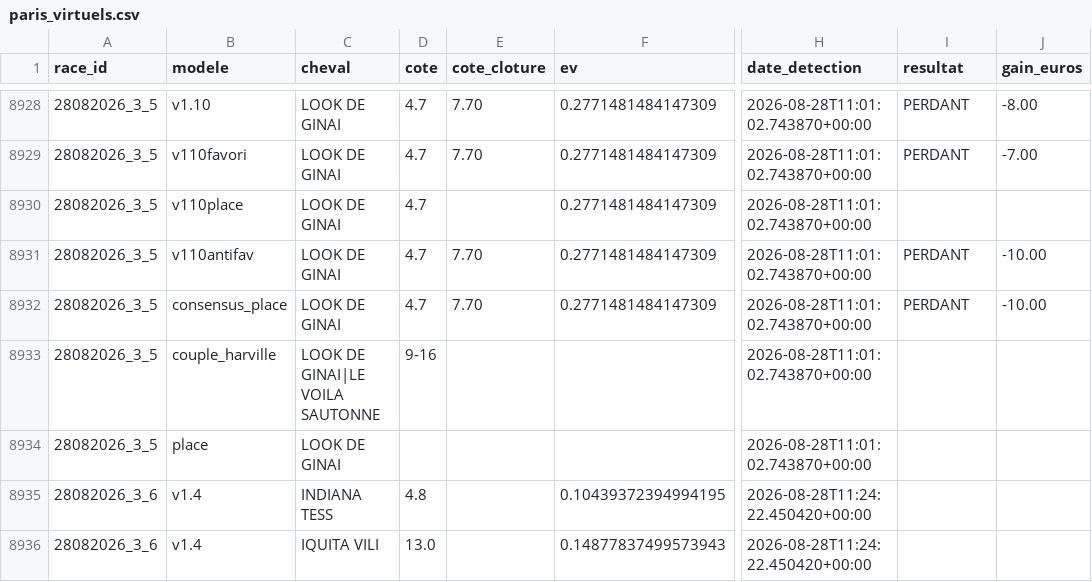
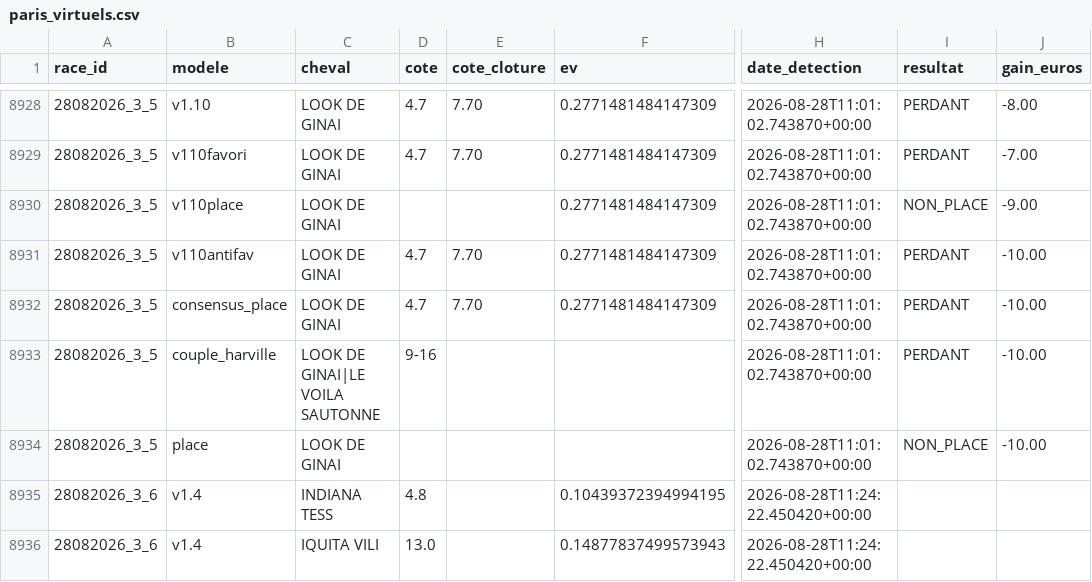
Before and after one commit to Falcon78ux/pmu-paper-trading, a CSV file: paris_virtuels.csv, drawn as a sheet; only a part is shown, gaps mark what is left out; the diff names each change by its address in the sheet, - before the commit and + after, or states it on an @@ line.

```diff
--- a/paris_virtuels.csv
+++ b/paris_virtuels.csv
-D8930 (cote): 4.7
+D8930 (cote): (empty)
-I8930 (resultat): (empty)
+I8930 (resultat): NON_PLACE
-J8930 (gain_euros): (empty)
+J8930 (gain_euros): -9.00
-I8933 (resultat): (empty)
+I8933 (resultat): PERDANT
-J8933:J8934 (gain_euros): (empty)
+J8933:J8934 (gain_euros): -10.00
-I8934 (resultat): (empty)
+I8934 (resultat): NON_PLACE
```
Also changed, not shown: 12 other files.
